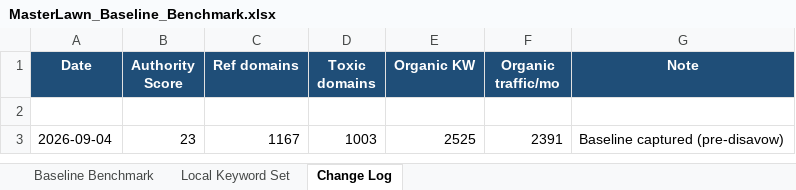
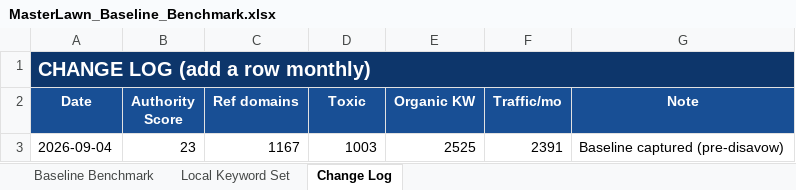
Before and after one commit to fahadahmad-ship-it/test, an Excel workbook: seo/MasterLawn_Baseline_Benchmark.xlsx, sheet Change Log, drawn as a sheet; values as stored, in another font and other column widths than the file's, no borders; removed rows and columns are numbered as before the commit, all else as after; the diff names each change by its address in the sheet, - before the commit and + after, or states it on an @@ line.

```diff
--- a/seo/MasterLawn_Baseline_Benchmark.xlsx (sheet Change Log)
+++ b/seo/MasterLawn_Baseline_Benchmark.xlsx (sheet Change Log)
+row 1: CHANGE LOG (add a row monthly)
-A2:G2 fill: #1F4E78
+A2:G2 fill: #184F95
-D2: Toxic domains
+D2: Toxic
-F2: Organic traffic/mo
+F2: Traffic/mo
-row 2: (empty)
```
Also changed, not shown: sheet Baseline Benchmark, sheet Local Keyword Set, seo/MasterLawn_Disavow.xlsx, 2 other files.
